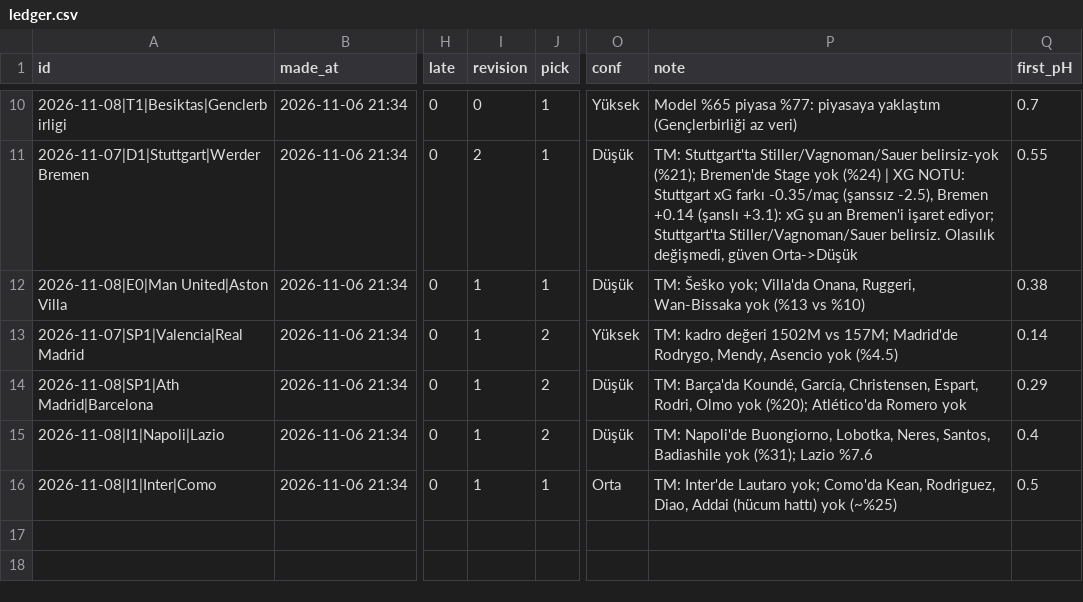
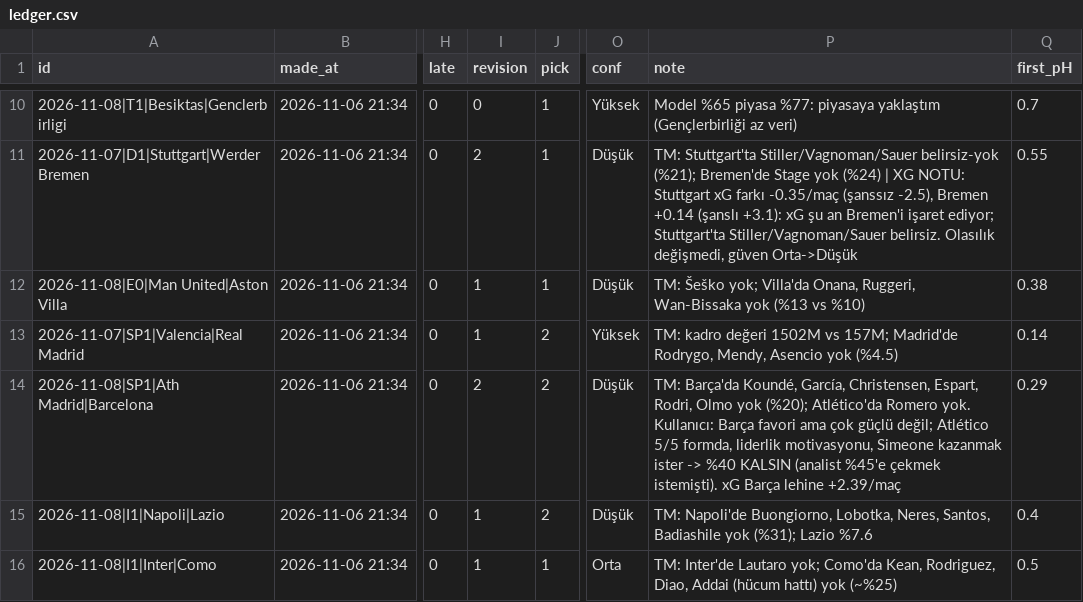
Before and after one commit to satessonmez-netizen/sports-betting-projeler, a CSV file: predictions/ledger.csv, drawn as a sheet; only a part is shown, gaps mark what is left out; the diff names each change by its address in the sheet, - before the commit and + after, or states it on an @@ line.

```diff
--- a/predictions/ledger.csv
+++ b/predictions/ledger.csv
-I14 (revision): 1
+I14 (revision): 2
-P14 (note): …Atlético'da Romero yok
+P14 (note): …Atlético'da Romero yok. Kullanıcı: Barça favori ama çok güçlü değil; Atlético 5/5 formda, liderlik motivasyonu, Simeone kazanmak ister -> %40 KALSIN (analist %45'e çekmek istemişti). xG Barça lehine +2.39/maç
```
Also changed, not shown: 2 other files.
